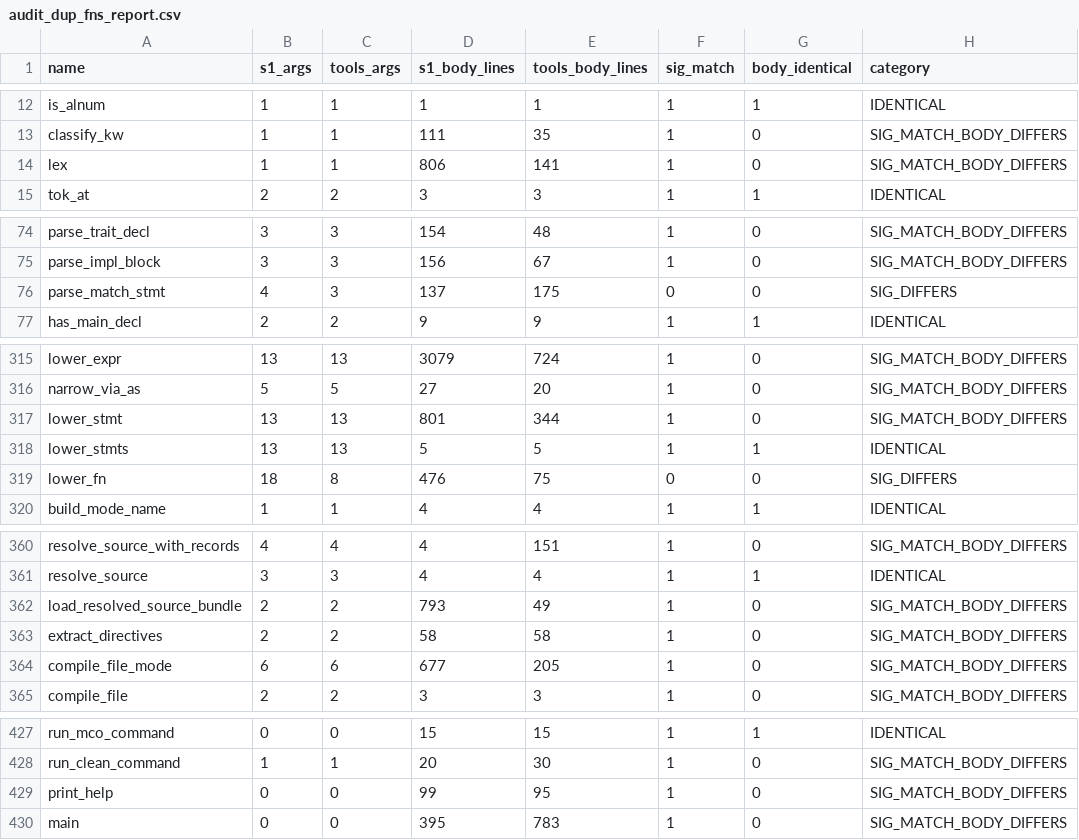
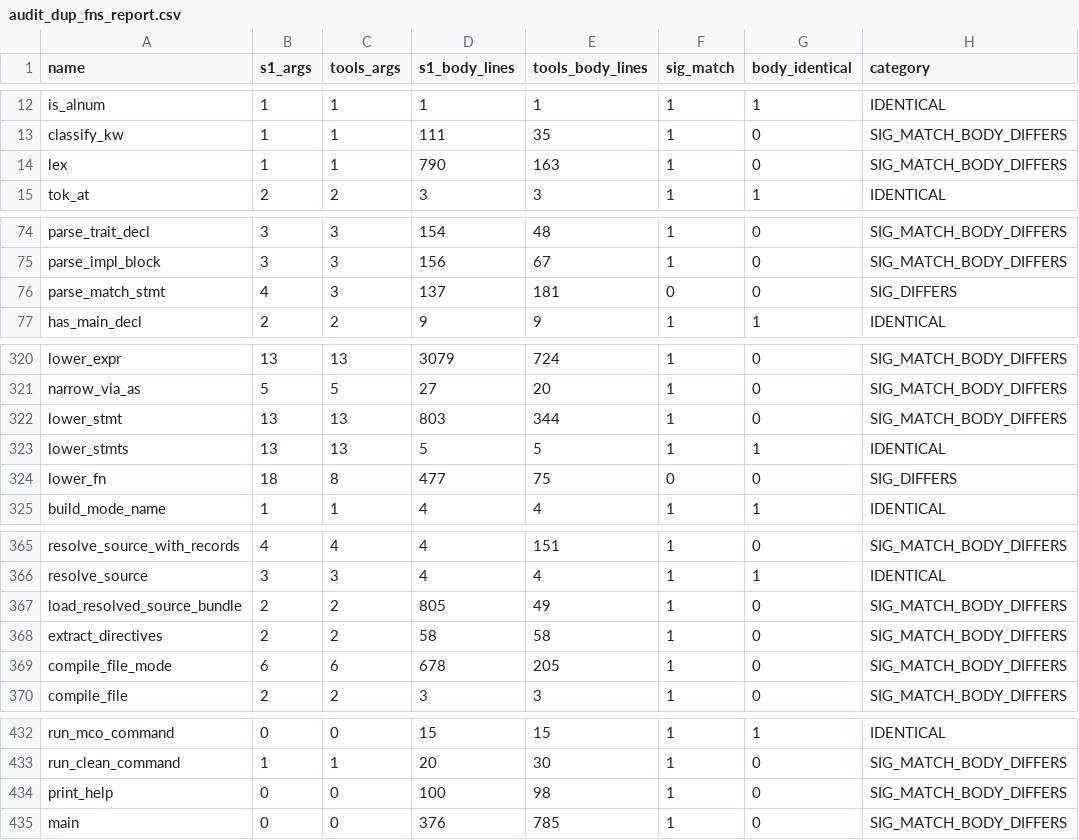
Before and after one commit to APEXINTELORG/Nucleor, a CSV file: tools/audit_dup_fns_report.csv, drawn as a sheet; only a part is shown, gaps mark what is left out; the diff covers the shown part only.

```diff
--- a/tools/audit_dup_fns_report.csv
+++ b/tools/audit_dup_fns_report.csv
@@ -13,3 +13,3 @@ is_alnum,1,1,1,1,1,1,IDENTICAL
 classify_kw,1,1,111,35,1,0,SIG_MATCH_BODY_DIFFERS
-lex,1,1,806,141,1,0,SIG_MATCH_BODY_DIFFERS
+lex,1,1,790,163,1,0,SIG_MATCH_BODY_DIFFERS
 tok_at,2,2,3,3,1,1,IDENTICAL
@@ -75,3 +75,3 @@ parse_trait_decl,3,3,154,48,1,0,SIG_MATCH_BODY_DIFFERS
 parse_impl_block,3,3,156,67,1,0,SIG_MATCH_BODY_DIFFERS
-parse_match_stmt,4,3,137,175,0,0,SIG_DIFFERS
+parse_match_stmt,4,3,137,181,0,0,SIG_DIFFERS
 has_main_decl,2,2,9,9,1,1,IDENTICAL
@@ -316,5 +321,5 @@ lower_expr,13,13,3079,724,1,0,SIG_MATCH_BODY_DIFFERS
 narrow_via_as,5,5,27,20,1,0,SIG_MATCH_BODY_DIFFERS
-lower_stmt,13,13,801,344,1,0,SIG_MATCH_BODY_DIFFERS
+lower_stmt,13,13,803,344,1,0,SIG_MATCH_BODY_DIFFERS
 lower_stmts,13,13,5,5,1,1,IDENTICAL
-lower_fn,18,8,476,75,0,0,SIG_DIFFERS
+lower_fn,18,8,477,75,0,0,SIG_DIFFERS
 build_mode_name,1,1,4,4,1,1,IDENTICAL
@@ -361,5 +366,5 @@ resolve_source_with_records,4,4,4,151,1,0,SIG_MATCH_BODY_DIFFERS
 resolve_source,3,3,4,4,1,1,IDENTICAL
-load_resolved_source_bundle,2,2,793,49,1,0,SIG_MATCH_BODY_DIFFERS
+load_resolved_source_bundle,2,2,805,49,1,0,SIG_MATCH_BODY_DIFFERS
 extract_directives,2,2,58,58,1,0,SIG_MATCH_BODY_DIFFERS
-compile_file_mode,6,6,677,205,1,0,SIG_MATCH_BODY_DIFFERS
+compile_file_mode,6,6,678,205,1,0,SIG_MATCH_BODY_DIFFERS
 compile_file,2,2,3,3,1,0,SIG_MATCH_BODY_DIFFERS
@@ -428,3 +433,3 @@ run_mco_command,0,0,15,15,1,1,IDENTICAL
 run_clean_command,1,1,20,30,1,0,SIG_MATCH_BODY_DIFFERS
-print_help,0,0,99,95,1,0,SIG_MATCH_BODY_DIFFERS
-main,0,0,395,783,1,0,SIG_MATCH_BODY_DIFFERS
+print_help,0,0,100,98,1,0,SIG_MATCH_BODY_DIFFERS
+main,0,0,376,785,1,0,SIG_MATCH_BODY_DIFFERS
```
Also changed, not shown: 5 added rows and 21 edited cells elsewhere in this file, 1 other file.
